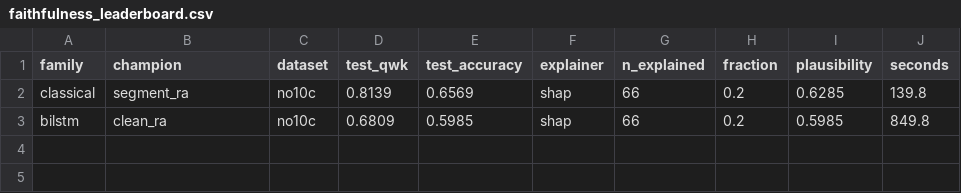
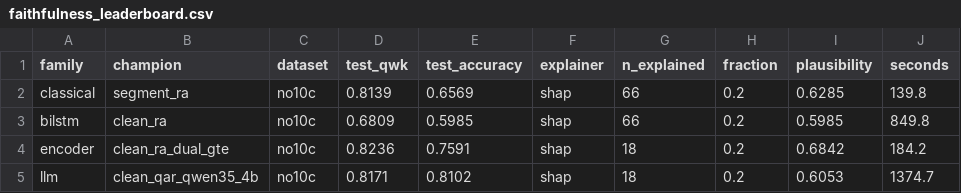
Before and after one commit to PhorkNorak/Explainable-AI-for-Automated-Grading-of-Khmer-Language-Short-Answer-Questions-in-Education, a CSV file: results_xai/no10c/faithfulness_leaderboard.csv, drawn as a sheet; the diff names each change by its address in the sheet, - before the commit and + after, or states it on an @@ line.

Commit message:
exp09: encoder + LLM SHAP plausibility

```diff
--- a/results_xai/no10c/faithfulness_leaderboard.csv
+++ b/results_xai/no10c/faithfulness_leaderboard.csv
+row 4: encoder | clean_ra_dual_gte | no10c | 0.8236 | 0.7591 | shap | 18 | 0.2 | 0.6842 | 184.2
+row 5: llm | clean_qar_qwen35_4b | no10c | 0.8171 | 0.8102 | shap | 18 | 0.2 | 0.6053 | 1374.7
```
Also changed, not shown: 32 other files.
